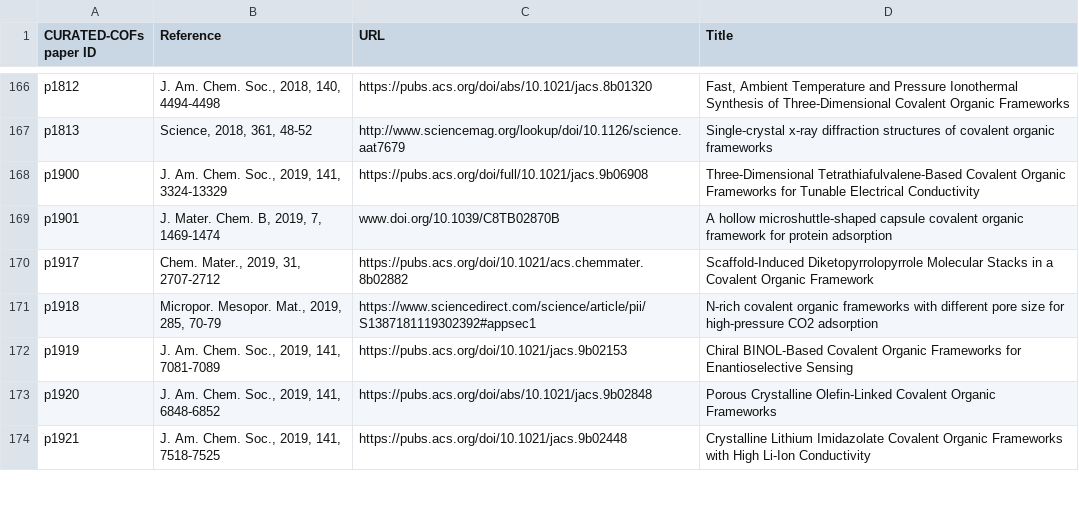
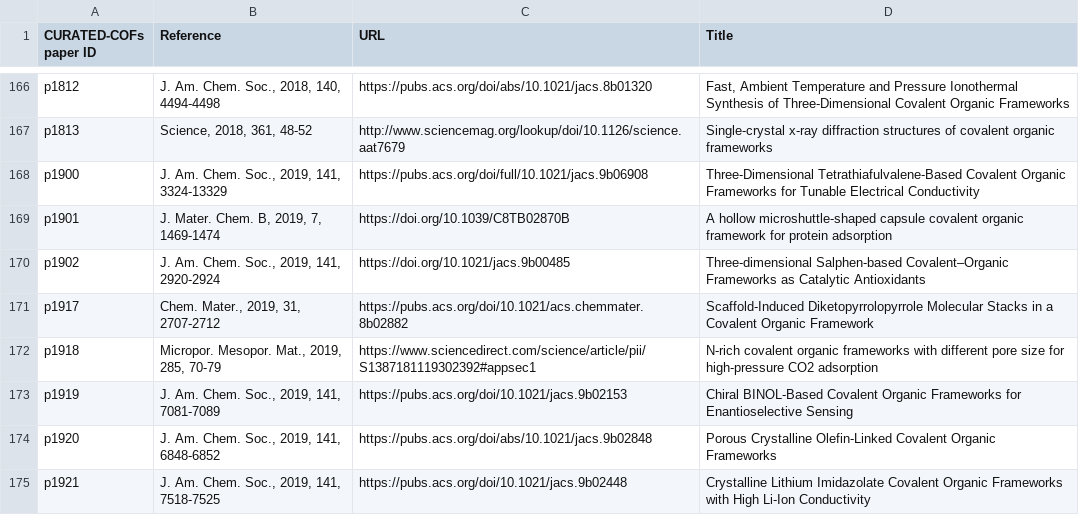
Before and after one commit to danieleongari/CURATED-COFs, a CSV file: cof-papers.csv, drawn as a sheet; only a part is shown, gaps mark what is left out.

```diff
--- a/cof-papers.csv
+++ b/cof-papers.csv
@@ -168,3 +168,4 @@ p1813,"Science, 2018, 361, 48-52",http://www.sciencemag.org/lookup/doi/10.1126/s
 p1900,"J. Am. Chem. Soc., 2019, 141, 3324-13329",https://pubs.acs.org/doi/full/10.1021/jacs.9b06908,Three-Dimensional Tetrathiafulvalene-Based Covalent Organic Frameworks for Tunable Electrical Conductivity
-p1901,"J. Mater. Chem. B, 2019, 7, 1469-1474", "www.doi.org/10.1039/C8TB02870B", "A hollow microshuttle-shaped capsule covalent organic framework for protein adsorption"
+p1901,"J. Mater. Chem. B, 2019, 7, 1469-1474",https://doi.org/10.1039/C8TB02870B,A hollow microshuttle-shaped capsule covalent organic framework for protein adsorption
+p1902,"J. Am. Chem. Soc., 2019, 141, 2920-2924",https://doi.org/10.1021/jacs.9b00485,Three-dimensional Salphen-based Covalent–Organic Frameworks as Catalytic Antioxidants
 p1917,"Chem. Mater., 2019, 31, 2707-2712",https://pubs.acs.org/doi/10.1021/acs.chemmater.8b02882,Scaffold-Induced Diketopyrrolopyrrole Molecular Stacks in a Covalent Organic Framework
```
Also changed, not shown: cof-frameworks.csv, 4 other files.
